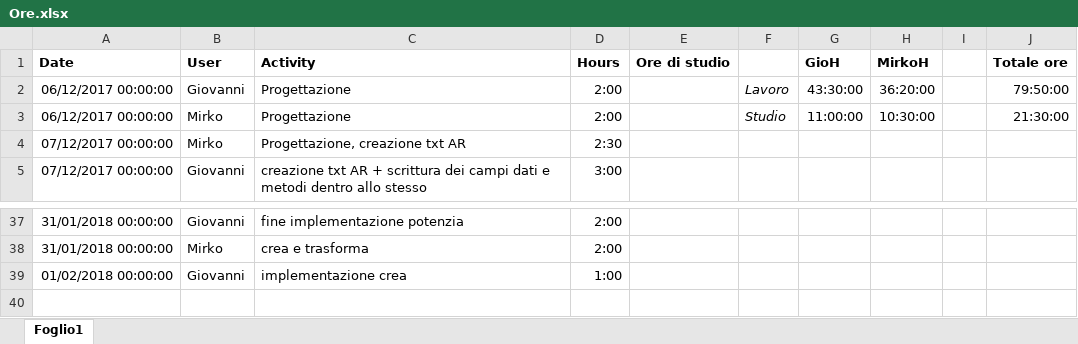
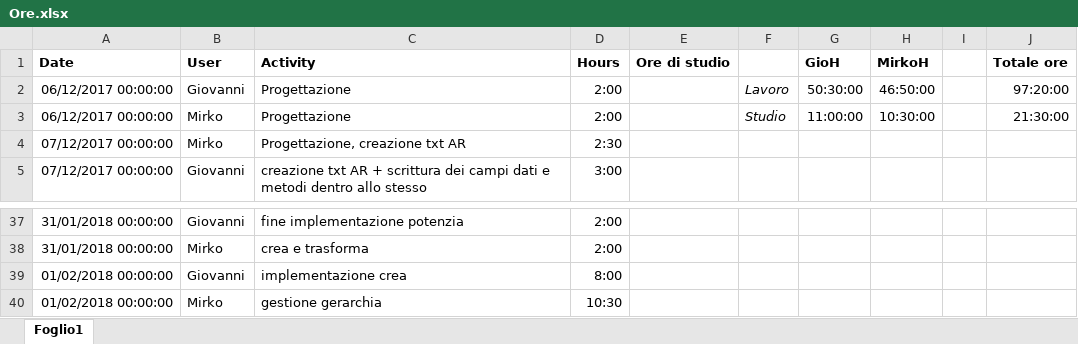
Before and after one commit to MirkoGibin/KalkRpg_oop_project, an Excel workbook: Ore.xlsx, sheet Foglio1, drawn as a sheet; only a part is shown, gaps mark what is left out; values as stored, in another font and other column widths than the file's, no borders; the diff names each change by its address in the sheet, - before the commit and + after, or states it on an @@ line.

Commit message:
Aggiornato file ore al 01/01/2018. Mirko fai impressione

```diff
--- a/Ore.xlsx (sheet Foglio1)
+++ b/Ore.xlsx (sheet Foglio1)
-G2 (GioH): 43:30:00
+G2 (GioH): 50:30:00
-H2 (MirkoH): 36:20:00
+H2 (MirkoH): 46:50:00
-J2 (Totale ore): 79:50:00
+J2 (Totale ore): 97:20:00
-D39 (Hours): 1:00
+D39 (Hours): 8:00
+row 40: 01/02/2018 00:00:00 | Mirko | gestione gerarchia | 10:30
```
